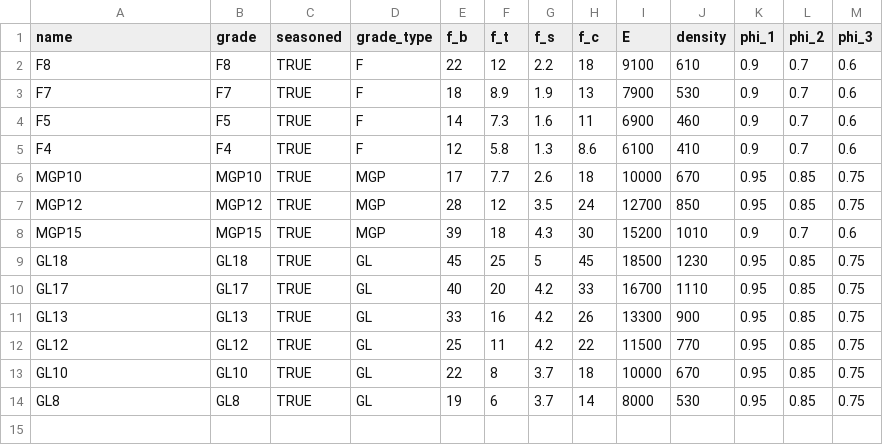
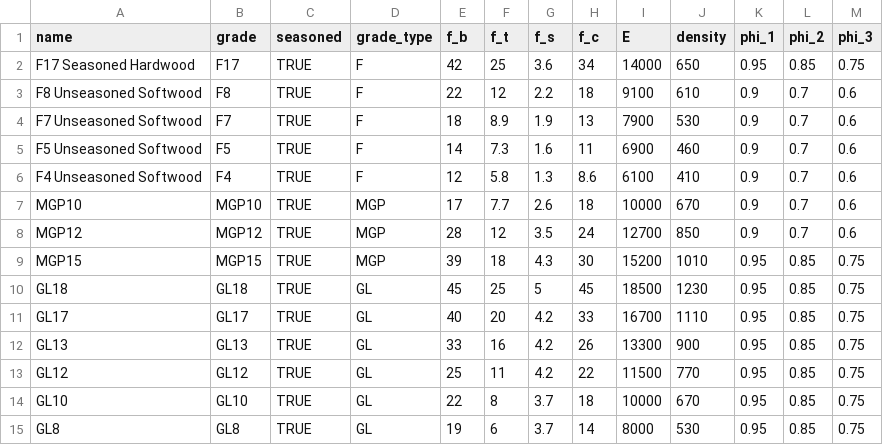
Before and after one commit to Folded-Structures-Lab/timber-as, a CSV file: src/timberas/data/material_library.csv, drawn as a sheet.

```diff
--- a/src/timberas/data/material_library.csv
+++ b/src/timberas/data/material_library.csv
@@ -1,9 +1,10 @@
 name,grade,seasoned,grade_type,f_b,f_t,f_s,f_c,E,density,phi_1,phi_2,phi_3
-F8,F8,TRUE,F,22,12,2.2,18,9100,610,0.9,0.7,0.6
-F7,F7,TRUE,F,18,8.9,1.9,13,7900,530,0.9,0.7,0.6
-F5,F5,TRUE,F,14,7.3,1.6,11,6900,460,0.9,0.7,0.6
-F4,F4,TRUE,F,12,5.8,1.3,8.6,6100,410,0.9,0.7,0.6
-MGP10,MGP10,TRUE,MGP,17,7.7,2.6,18,10000,670,0.95,0.85,0.75
-MGP12,MGP12,TRUE,MGP,28,12,3.5,24,12700,850,0.95,0.85,0.75
-MGP15,MGP15,TRUE,MGP,39,18,4.3,30,15200,1010,0.9,0.7,0.6
+F17 Seasoned Hardwood, F17, TRUE, F,42,25,3.6,34 ,14000,650,0.95,0.85,0.75
+F8 Unseasoned Softwood,F8,TRUE,F,22,12,2.2,18,9100,610,0.9,0.7,0.6
+F7 Unseasoned Softwood,F7,TRUE,F,18,8.9,1.9,13,7900,530,0.9,0.7,0.6
+F5 Unseasoned Softwood,F5,TRUE,F,14,7.3,1.6,11,6900,460,0.9,0.7,0.6
+F4 Unseasoned Softwood,F4,TRUE,F,12,5.8,1.3,8.6,6100,410,0.9,0.7,0.6
+MGP10,MGP10,TRUE,MGP,17,7.7,2.6,18,10000,670,0.9,0.7,0.6
+MGP12,MGP12,TRUE,MGP,28,12,3.5,24,12700,850,0.9,0.7,0.6
+MGP15,MGP15,TRUE,MGP,39,18,4.3,30,15200,1010,0.95,0.85,0.75
 GL18,GL18,TRUE,GL,45,25,5,45,18500,1230,0.95,0.85,0.75
```
Also changed, not shown: 11 other files.
